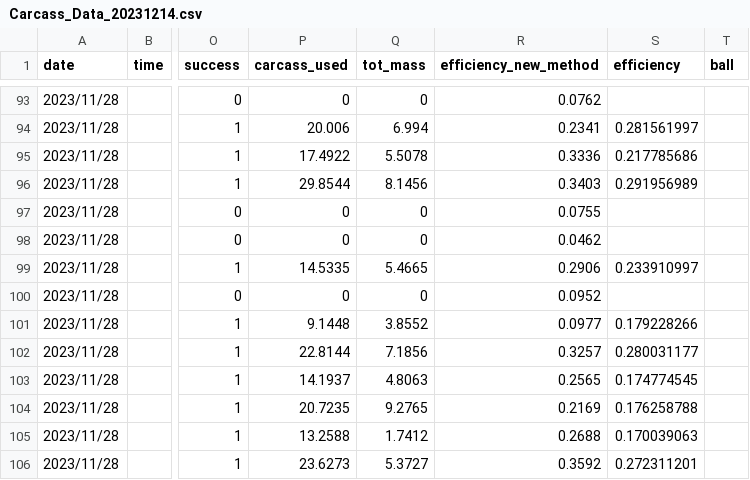
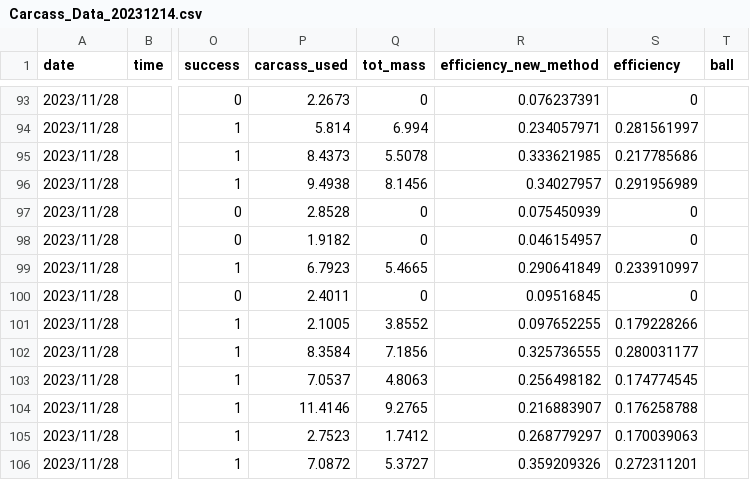
Before and after one commit to GenChangHSU/2024_Burying_Beetle_Breeding_on_Wild_and_Lab_Carcasses, a CSV file: 01_Data_Raw/Carcass_Data_20231214.csv, drawn as a sheet; only a part is shown, gaps mark what is left out; the diff covers the shown part only; the diff names each change by its address in the sheet, - before the commit and + after, or states it on an @@ line.

```diff
--- a/01_Data_Raw/Carcass_Data_20231214.csv
+++ b/01_Data_Raw/Carcass_Data_20231214.csv
-P93 (carcass_used): 0
+P93 (carcass_used): 2.2673
-R93 (efficiency_new_method): 0.0762
+R93 (efficiency_new_method): 0.076237391
-S93 (efficiency): (empty)
+S93 (efficiency): 0
-P94 (carcass_used): 20.006
+P94 (carcass_used): 5.814
-R94 (efficiency_new_method): 0.2341
+R94 (efficiency_new_method): 0.234057971
-P95 (carcass_used): 17.4922
+P95 (carcass_used): 8.4373
-R95 (efficiency_new_method): 0.3336
+R95 (efficiency_new_method): 0.333621985
-P96 (carcass_used): 29.8544
+P96 (carcass_used): 9.4938
-R96 (efficiency_new_method): 0.3403
+R96 (efficiency_new_method): 0.34027957
-P97 (carcass_used): 0
+P97 (carcass_used): 2.8528
-R97 (efficiency_new_method): 0.0755
+R97 (efficiency_new_method): 0.075450939
-S97:S98 (efficiency): (empty)
+S97:S98 (efficiency): 0
-P98 (carcass_used): 0
+P98 (carcass_used): 1.9182
-R98 (efficiency_new_method): 0.0462
+R98 (efficiency_new_method): 0.046154957
-P99 (carcass_used): 14.5335
+P99 (carcass_used): 6.7923
-R99 (efficiency_new_method): 0.2906
+R99 (efficiency_new_method): 0.290641849
-P100 (carcass_used): 0
+P100 (carcass_used): 2.4011
-R100 (efficiency_new_method): 0.0952
+R100 (efficiency_new_method): 0.09516845
-S100 (efficiency): (empty)
+S100 (efficiency): 0
-P101 (carcass_used): 9.1448
+P101 (carcass_used): 2.1005
-R101 (efficiency_new_method): 0.0977
+R101 (efficiency_new_method): 0.097652255
-P102 (carcass_used): 22.8144
+P102 (carcass_used): 8.3584
-R102 (efficiency_new_method): 0.3257
+R102 (efficiency_new_method): 0.325736555
-P103 (carcass_used): 14.1937
+P103 (carcass_used): 7.0537
-R103 (efficiency_new_method): 0.2565
+R103 (efficiency_new_method): 0.256498182
-P104 (carcass_used): 20.7235
+P104 (carcass_used): 11.4146
-R104 (efficiency_new_method): 0.2169
+R104 (efficiency_new_method): 0.216883907
-P105 (carcass_used): 13.2588
+P105 (carcass_used): 2.7523
-R105 (efficiency_new_method): 0.2688
+R105 (efficiency_new_method): 0.268779297
-P106 (carcass_used): 23.6273
+P106 (carcass_used): 7.0872
-R106 (efficiency_new_method): 0.3592
+R106 (efficiency_new_method): 0.359209326
```
Also changed, not shown: 73 edited cells elsewhere in this file, 3 other files.
